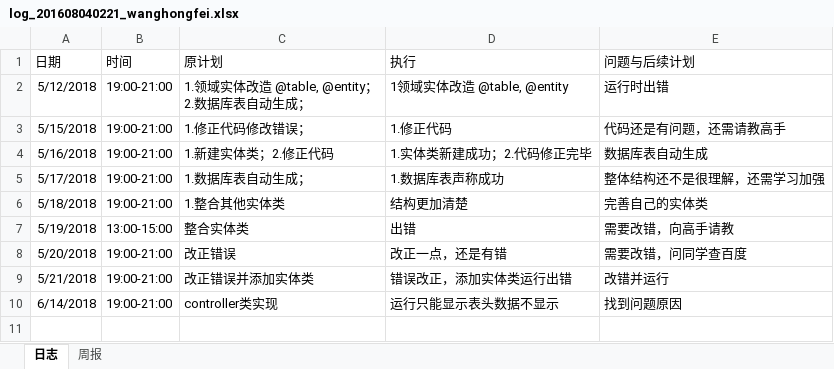
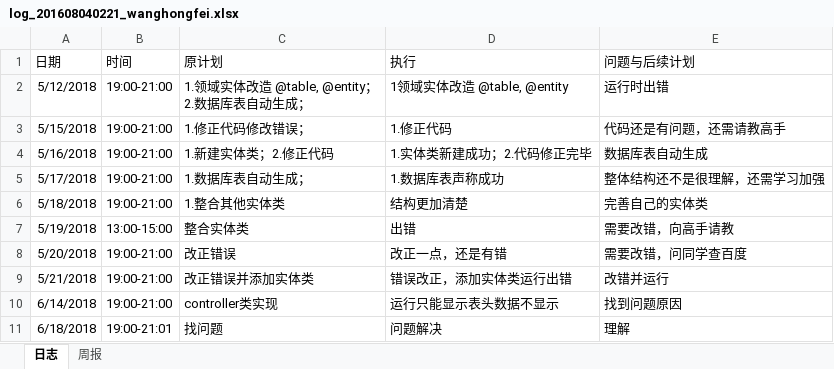
Before and after one commit to xiaoyuan1/xiaoyuandingcan, an Excel workbook: hero/doc/log/log_201608040221_wanghongfei.xlsx, sheet 日志, drawn as a sheet; values as stored, in another font and other column widths than the file's, no borders; the diff names each change by its address in the sheet, - before the commit and + after, or states it on an @@ line.

Commit message:
更新日志

```diff
--- a/hero/doc/log/log_201608040221_wanghongfei.xlsx (sheet 日志)
+++ b/hero/doc/log/log_201608040221_wanghongfei.xlsx (sheet 日志)
+row 11: 6/18/2018 | 19:00-21:01 | 找问题 | 问题解决 | 理解
```
